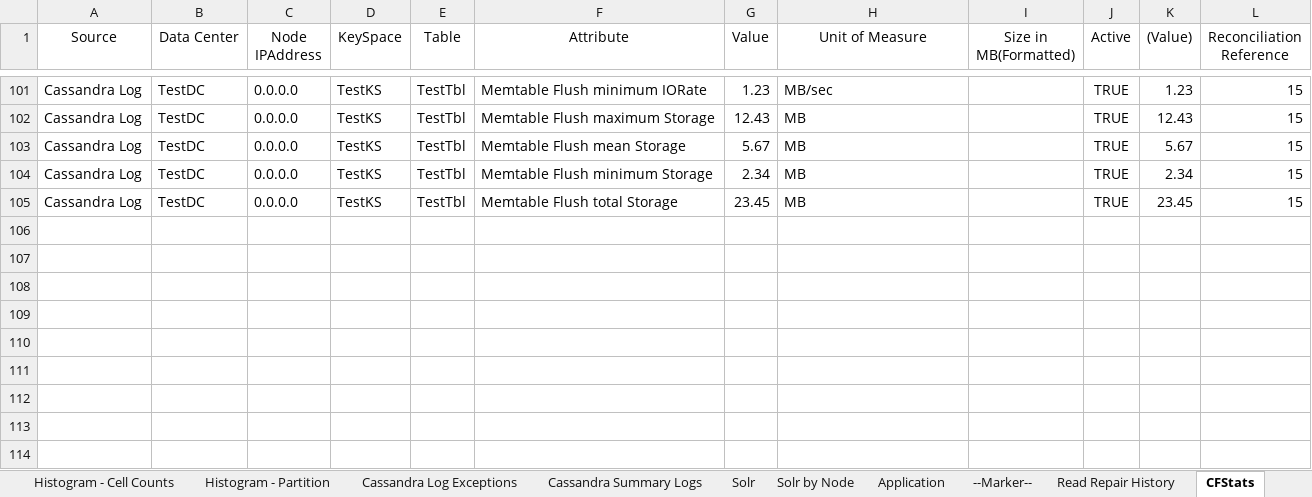
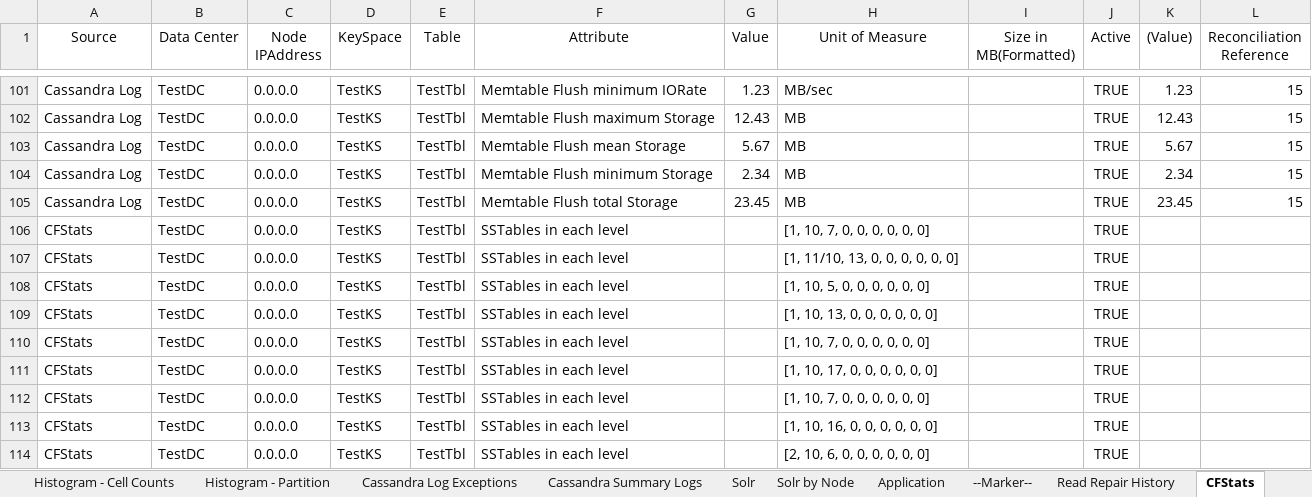
Before and after one commit to richardandersen/DSEDiagnosticAnalyticParser, an Excel workbook: dseTemplate.xlsm, sheet CFStats, drawn as a sheet; only a part is shown, gaps mark what is left out; values as stored, in another font and other column widths than the file's, no borders; the diff names each change by its address in the sheet, - before the commit and + after, or states it on an @@ line.

```diff
--- a/dseTemplate.xlsm (sheet CFStats)
+++ b/dseTemplate.xlsm (sheet CFStats)
+row 106: CFStats | TestDC | 0.0.0.0 | TestKS | TestTbl | SSTables in each level |  | [1, 10, 7, 0, 0, 0, 0, 0, 0] |  | TRUE
+row 107: CFStats | TestDC | 0.0.0.0 | TestKS | TestTbl | SSTables in each level |  | [1, 11/10, 13, 0, 0, 0, 0, 0, 0] |  | TRUE
+row 108: CFStats | TestDC | 0.0.0.0 | TestKS | TestTbl | SSTables in each level |  | [1, 10, 5, 0, 0, 0, 0, 0, 0] |  | TRUE
+row 109: CFStats | TestDC | 0.0.0.0 | TestKS | TestTbl | SSTables in each level |  | [1, 10, 13, 0, 0, 0, 0, 0, 0] |  | TRUE
+row 110: CFStats | TestDC | 0.0.0.0 | TestKS | TestTbl | SSTables in each level |  | [1, 10, 7, 0, 0, 0, 0, 0, 0] |  | TRUE
+row 111: CFStats | TestDC | 0.0.0.0 | TestKS | TestTbl | SSTables in each level |  | [1, 10, 17, 0, 0, 0, 0, 0, 0] |  | TRUE
+row 112: CFStats | TestDC | 0.0.0.0 | TestKS | TestTbl | SSTables in each level |  | [1, 10, 7, 0, 0, 0, 0, 0, 0] |  | TRUE
+row 113: CFStats | TestDC | 0.0.0.0 | TestKS | TestTbl | SSTables in each level |  | [1, 10, 16, 0, 0, 0, 0, 0, 0] |  | TRUE
+row 114: CFStats | TestDC | 0.0.0.0 | TestKS | TestTbl | SSTables in each level |  | [2, 10, 6, 0, 0, 0, 0, 0, 0] |  | TRUE
```
Also changed, not shown: sheet Read, other sheet tabs, 2 other files.
